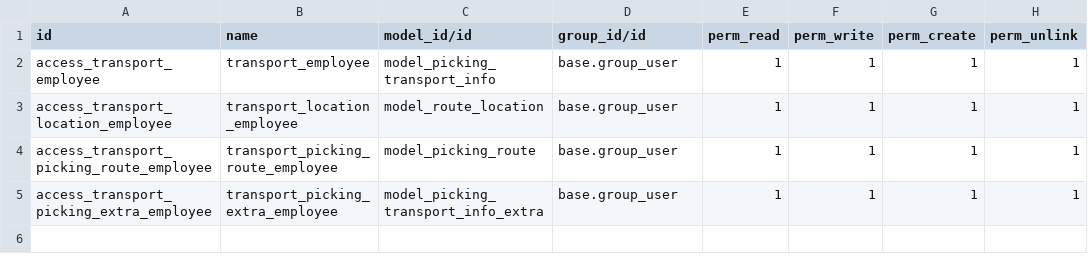
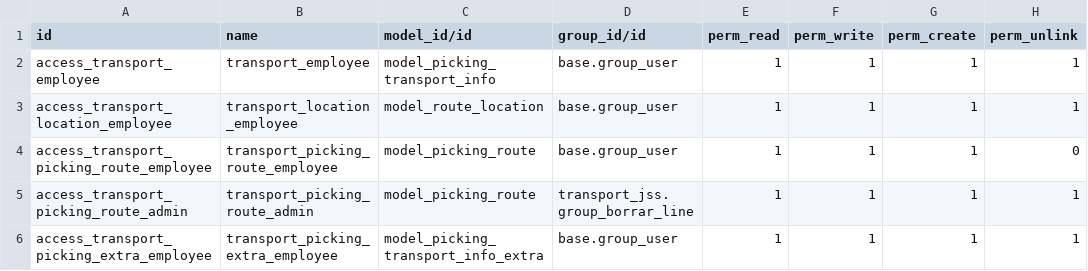
Before and after one commit to julianss/transport_jss, a CSV file: security/ir.model.access.csv, drawn as a sheet.

```diff
--- a/security/ir.model.access.csv
+++ b/security/ir.model.access.csv
@@ -3,3 +3,4 @@ access_transport_employee,transport_employee,model_picking_transport_info,base.g
 access_transport_location_employee,transport_location_employee,model_route_location,base.group_user,1,1,1,1
-access_transport_picking_route_employee,transport_picking_route_employee,model_picking_route,base.group_user,1,1,1,1
+access_transport_picking_route_employee,transport_picking_route_employee,model_picking_route,base.group_user,1,1,1,0
+access_transport_picking_route_admin,transport_picking_route_admin,model_picking_route,transport_jss.group_borrar_line,1,1,1,1
 access_transport_picking_extra_employee,transport_picking_extra_employee,model_picking_transport_info_extra,base.group_user,1,1,1,1
```
Also changed, not shown: 8 other files.
